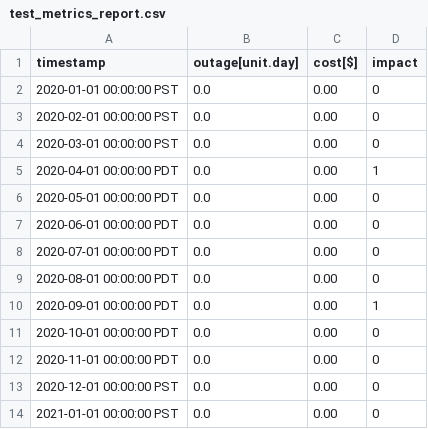
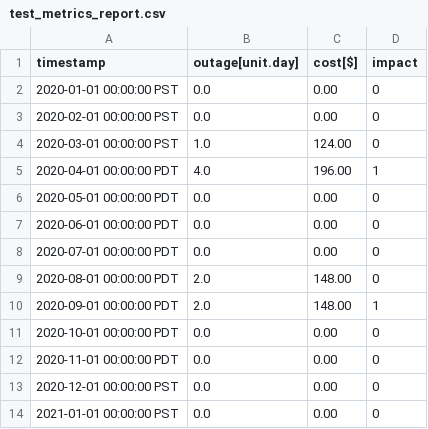
Before and after one commit to arras-energy/gridlabd-old, a CSV file: module/resilience/autotest/test_metrics_report.csv, drawn as a sheet.

Commit message:
Added cost and outage metrics

```diff
--- a/module/resilience/autotest/test_metrics_report.csv
+++ b/module/resilience/autotest/test_metrics_report.csv
@@ -3,4 +3,4 @@ timestamp,outage[unit.day],cost[$],impact
 2020-02-01 00:00:00 PST,0.0,0.00,0
-2020-03-01 00:00:00 PST,0.0,0.00,0
-2020-04-01 00:00:00 PDT,0.0,0.00,1
+2020-03-01 00:00:00 PST,1.0,124.00,0
+2020-04-01 00:00:00 PDT,4.0,196.00,1
 2020-05-01 00:00:00 PDT,0.0,0.00,0
@@ -8,4 +8,4 @@ timestamp,outage[unit.day],cost[$],impact
 2020-07-01 00:00:00 PDT,0.0,0.00,0
-2020-08-01 00:00:00 PDT,0.0,0.00,0
-2020-09-01 00:00:00 PDT,0.0,0.00,1
+2020-08-01 00:00:00 PDT,2.0,148.00,0
+2020-09-01 00:00:00 PDT,2.0,148.00,1
 2020-10-01 00:00:00 PDT,0.0,0.00,0
```
Also changed, not shown: 9 other files.
